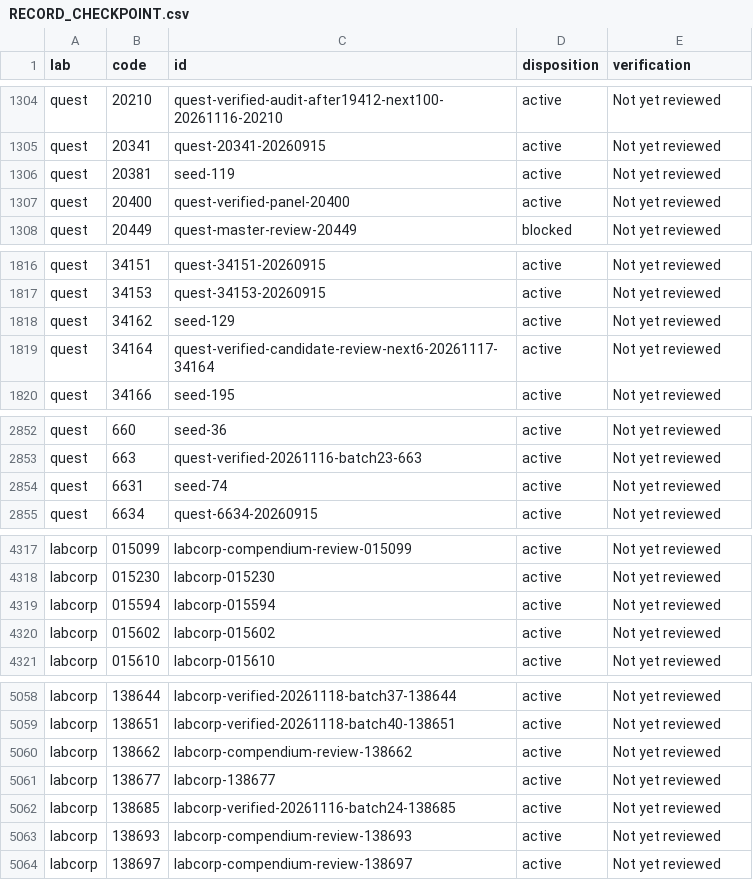
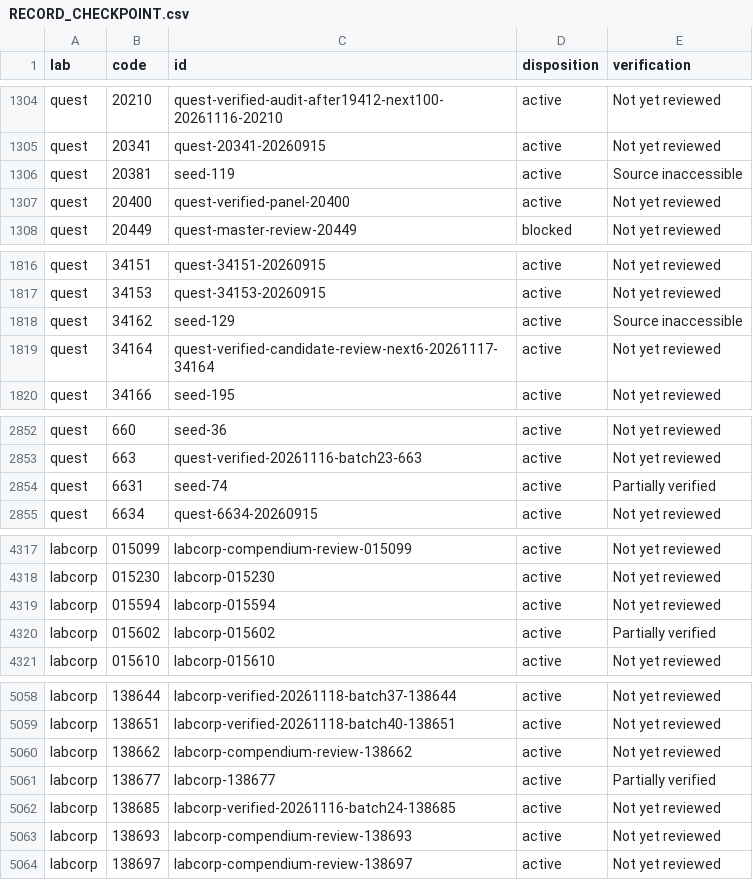
Before and after one commit to 5amlim/Lab-Calculator, a CSV file: audits/master/RECORD_CHECKPOINT.csv, drawn as a sheet; only a part is shown, gaps mark what is left out; the diff covers the shown part only.

Commit message:
Audit swab media and neonatal collection source evidence for 17 orders

```diff
--- a/audits/master/RECORD_CHECKPOINT.csv
+++ b/audits/master/RECORD_CHECKPOINT.csv
@@ -1305,3 +1305,3 @@ quest,20210,quest-verified-audit-after19412-next100-20261116-20210,active,Not ye
 quest,20341,quest-20341-20260915,active,Not yet reviewed
-quest,20381,seed-119,active,Not yet reviewed
+quest,20381,seed-119,active,Source inaccessible
 quest,20400,quest-verified-panel-20400,active,Not yet reviewed
@@ -1817,3 +1817,3 @@ quest,34151,quest-34151-20260915,active,Not yet reviewed
 quest,34153,quest-34153-20260915,active,Not yet reviewed
-quest,34162,seed-129,active,Not yet reviewed
+quest,34162,seed-129,active,Source inaccessible
 quest,34164,quest-verified-candidate-review-next6-20261117-34164,active,Not yet reviewed
@@ -2853,3 +2853,3 @@ quest,660,seed-36,active,Not yet reviewed
 quest,663,quest-verified-20261116-batch23-663,active,Not yet reviewed
-quest,6631,seed-74,active,Not yet reviewed
+quest,6631,seed-74,active,Partially verified
 quest,6634,quest-6634-20260915,active,Not yet reviewed
@@ -4319,3 +4319,3 @@ labcorp,015230,labcorp-015230,active,Not yet reviewed
 labcorp,015594,labcorp-015594,active,Not yet reviewed
-labcorp,015602,labcorp-015602,active,Not yet reviewed
+labcorp,015602,labcorp-015602,active,Partially verified
 labcorp,015610,labcorp-015610,active,Not yet reviewed
@@ -5060,3 +5060,3 @@ labcorp,138651,labcorp-verified-20261118-batch40-138651,active,Not yet reviewed
 labcorp,138662,labcorp-compendium-review-138662,active,Not yet reviewed
-labcorp,138677,labcorp-138677,active,Not yet reviewed
+labcorp,138677,labcorp-138677,active,Partially verified
 labcorp,138685,labcorp-verified-20261116-batch24-138685,active,Not yet reviewed
```
Also changed, not shown: 12 edited cells elsewhere in this file, 4 other files.
